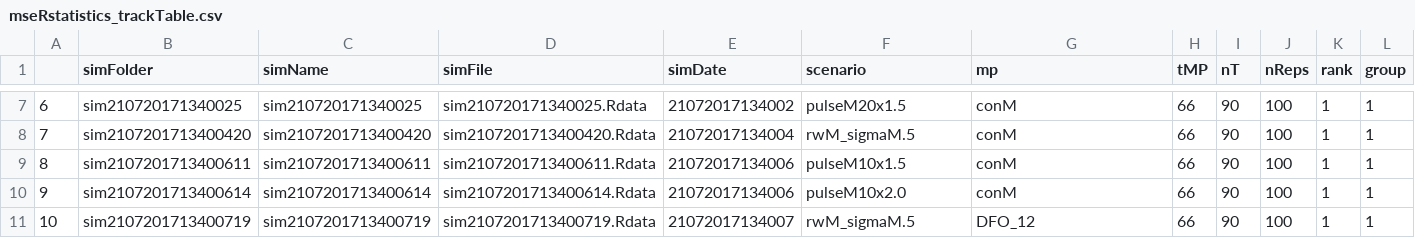
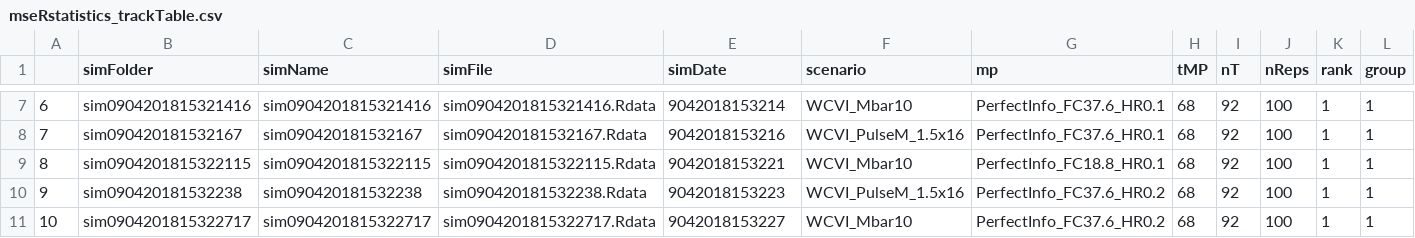
Before and after one commit to mseR-code/mseRmfleet, a CSV file: mserproject/statistics/mseRstatistics_trackTable.csv, drawn as a sheet; only a part is shown, gaps mark what is left out; the diff covers the shown part only.

```diff
--- a/mserproject/statistics/mseRstatistics_trackTable.csv
+++ b/mserproject/statistics/mseRstatistics_trackTable.csv
@@ -7,5 +7,5 @@
-"6","sim210720171340025","sim210720171340025","sim210720171340025.Rdata","21072017134002","pulseM20x1.5","conM",66,90,100,1,1
-"7","sim2107201713400420","sim2107201713400420","sim2107201713400420.Rdata","21072017134004","rwM_sigmaM.5","conM",66,90,100,1,1
-"8","sim2107201713400611","sim2107201713400611","sim2107201713400611.Rdata","21072017134006","pulseM10x1.5","conM",66,90,100,1,1
-"9","sim2107201713400614","sim2107201713400614","sim2107201713400614.Rdata","21072017134006","pulseM10x2.0","conM",66,90,100,1,1
-"10","sim2107201713400719","sim2107201713400719","sim2107201713400719.Rdata","21072017134007","rwM_sigmaM.5","DFO_12",66,90,100,1,1
+"6","sim0904201815321416","sim0904201815321416","sim0904201815321416.Rdata","9042018153214","WCVI_Mbar10","PerfectInfo_FC37.6_HR0.1",68,92,100,1,1
+"7","sim090420181532167","sim090420181532167","sim090420181532167.Rdata","9042018153216","WCVI_PulseM_1.5x16","PerfectInfo_FC37.6_HR0.1",68,92,100,1,1
+"8","sim0904201815322115","sim0904201815322115","sim0904201815322115.Rdata","9042018153221","WCVI_Mbar10","PerfectInfo_FC18.8_HR0.1",68,92,100,1,1
+"9","sim090420181532238","sim090420181532238","sim090420181532238.Rdata","9042018153223","WCVI_PulseM_1.5x16","PerfectInfo_FC37.6_HR0.2",68,92,100,1,1
+"10","sim0904201815322717","sim0904201815322717","sim0904201815322717.Rdata","9042018153227","WCVI_Mbar10","PerfectInfo_FC37.6_HR0.2",68,92,100,1,1
```
Also changed, not shown: 137 edited cells elsewhere in this file, mserproject/statistics/mseRstatistics_perfParTable.csv, mserproject/statistics/mseRstatistics_perfTable1.csv, 6 other files.
